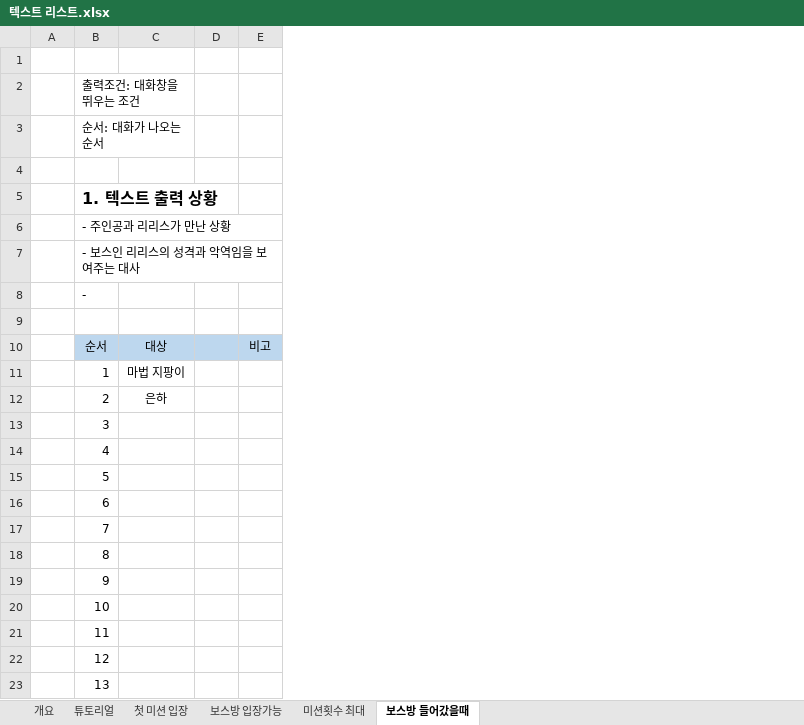
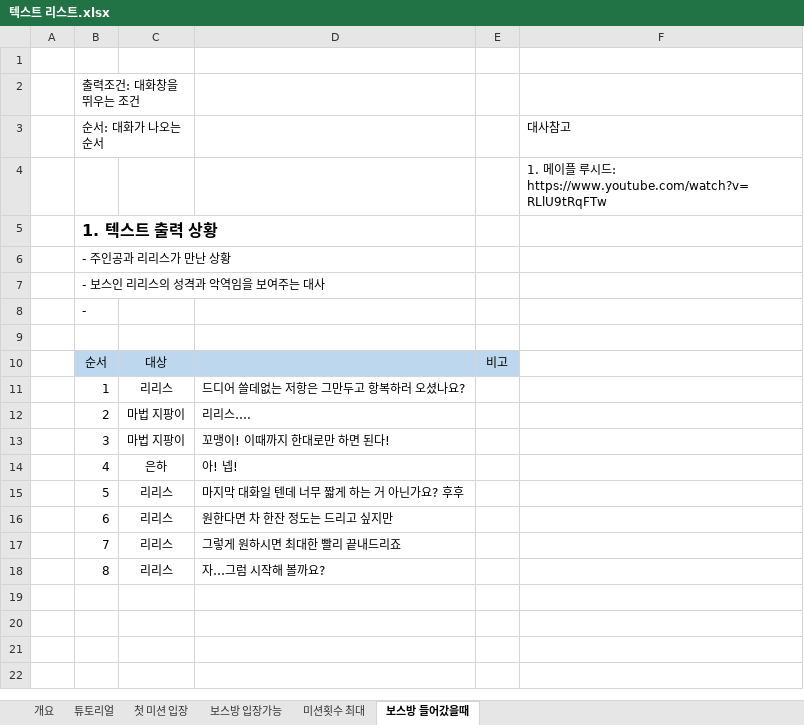
Before and after one commit to lalyns/MondayClass, an Excel workbook: Document/리스트/텍스트 리스트.xlsx, sheet 보스방 들어갔을때, drawn as a sheet; values as stored, in another font and other column widths than the file's, no borders; removed rows and columns are numbered as before the commit, all else as after; the diff names each change by its address in the sheet, - before the commit and + after, or states it on an @@ line.

```diff
--- a/Document/리스트/텍스트 리스트.xlsx (sheet 보스방 들어갔을때)
+++ b/Document/리스트/텍스트 리스트.xlsx (sheet 보스방 들어갔을때)
-column D, empty
+column D, rows 11-18: 드디어 쓸데없는 저항은 그만두고 항복하러 오셨나요? | 리리스…. | 꼬맹이! 이때까지 한대로만 하면 된다! | 아! 넵! | 마지막 대화일 텐데 너무 짧게 하는 거 아닌가요? 후후 | 원한다면 차 한잔 정도는 드리고 싶지만 | 그렇게 원하시면 최대한 빨리 끝내드리죠 | 자…그럼 시작해 볼까요?
+column F, rows 3-4: 대사참고 | 1. 메이플 루시드: https://www.youtube.com/watch?v=RLlU9tRqFTw
-C11: 마법 지팡이
+C11: 리리스
-C12: 은하
+C12: 마법 지팡이
-C13: (empty)
+C13: 마법 지팡이
-C14: (empty)
+C14: 은하
-C15:C18: (empty)
+C15:C18: 리리스
-row 19:  | 9
-row 20:  | 10
-row 21:  | 11
-row 22:  | 12
-row 23:  | 13
```
Also changed, not shown: sheet 첫 미션 입장, sheet 미션횟수 최대, sheet 개요, sheet 보스방 입장가능.
